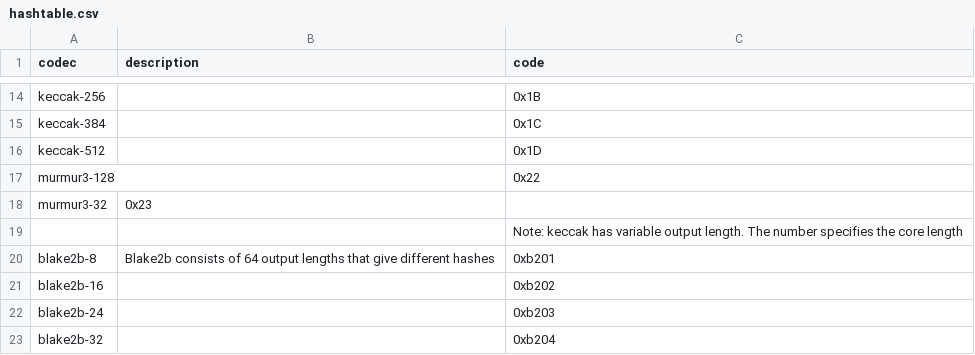
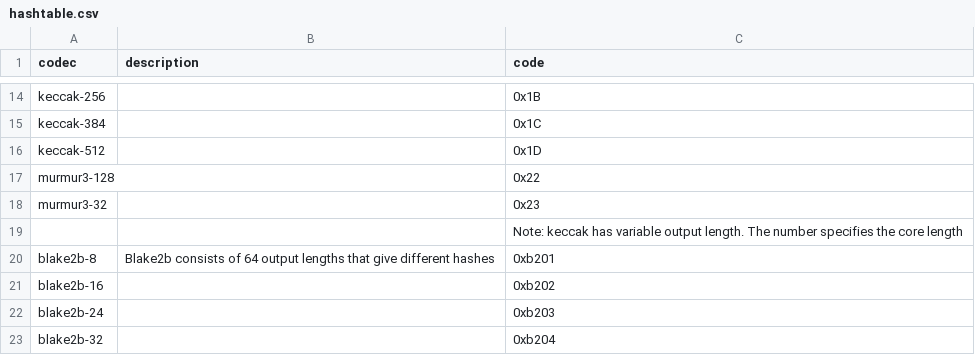
Before and after one commit to multiformats/multihash, a CSV file: hashtable.csv, drawn as a sheet; only a part is shown, gaps mark what is left out.

Commit message:
Add missing comma

```diff
--- a/hashtable.csv
+++ b/hashtable.csv
@@ -17,3 +17,3 @@ keccak-512,         ,                         0x1D
 murmur3-128,        ,                         0x22
-murmur3-32          ,                         0x23
+murmur3-32,         ,                         0x23
 ,, Note: keccak has variable output length. The number specifies the core length
```
